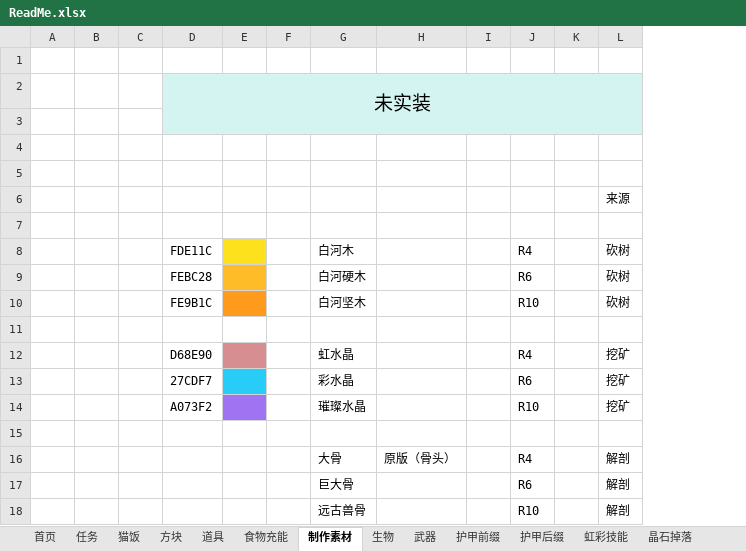
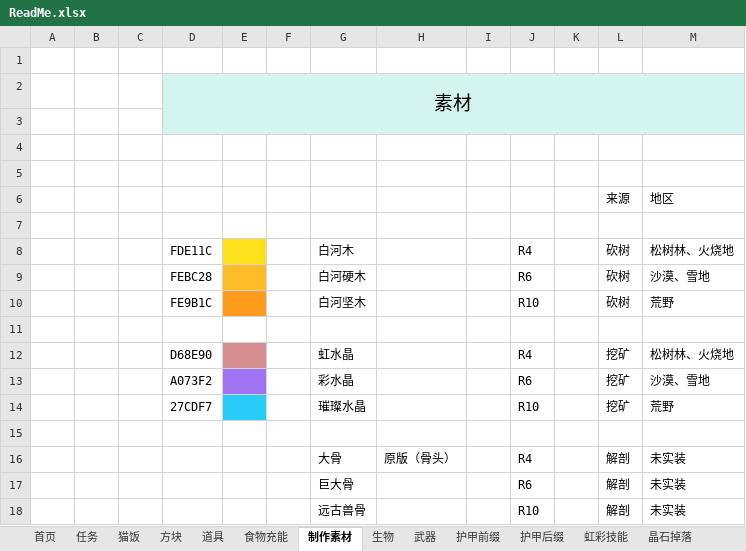
Before and after one commit to DreamBlueSun/7daystodie, an Excel workbook: IridescentAlchemy3-TraceOfBattle/ReadMe.xlsx, sheet 制作素材, drawn as a sheet; values as stored, in another font and other column widths than the file's, no borders; the diff names each change by its address in the sheet, - before the commit and + after, or states it on an @@ line.

```diff
--- a/IridescentAlchemy3-TraceOfBattle/ReadMe.xlsx (sheet 制作素材)
+++ b/IridescentAlchemy3-TraceOfBattle/ReadMe.xlsx (sheet 制作素材)
+column M, rows 6-18: 地区 |  | 松树林、火烧地 | 沙漠、雪地 | 荒野 |  | 松树林、火烧地 | 沙漠、雪地 | 荒野 |  | 未实装 | 未实装 | 未实装
-D2: 未实装
+D2: 素材
-D13: 27CDF7
+D13: A073F2
-E13 fill: #27CDF7
+E13 fill: #A073F2
-D14: A073F2
+D14: 27CDF7
-E14 fill: #A073F2
+E14 fill: #27CDF7
```
Also changed, not shown: sheet 武器, 3 other files.
